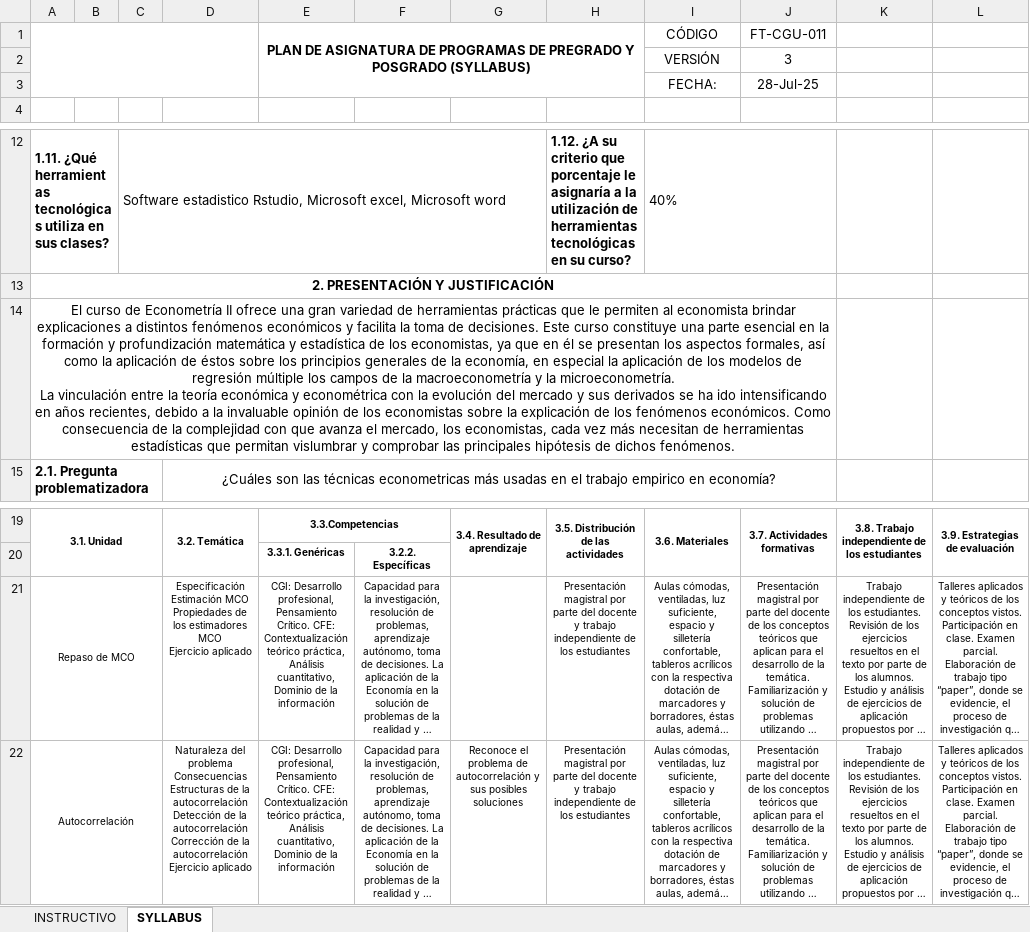
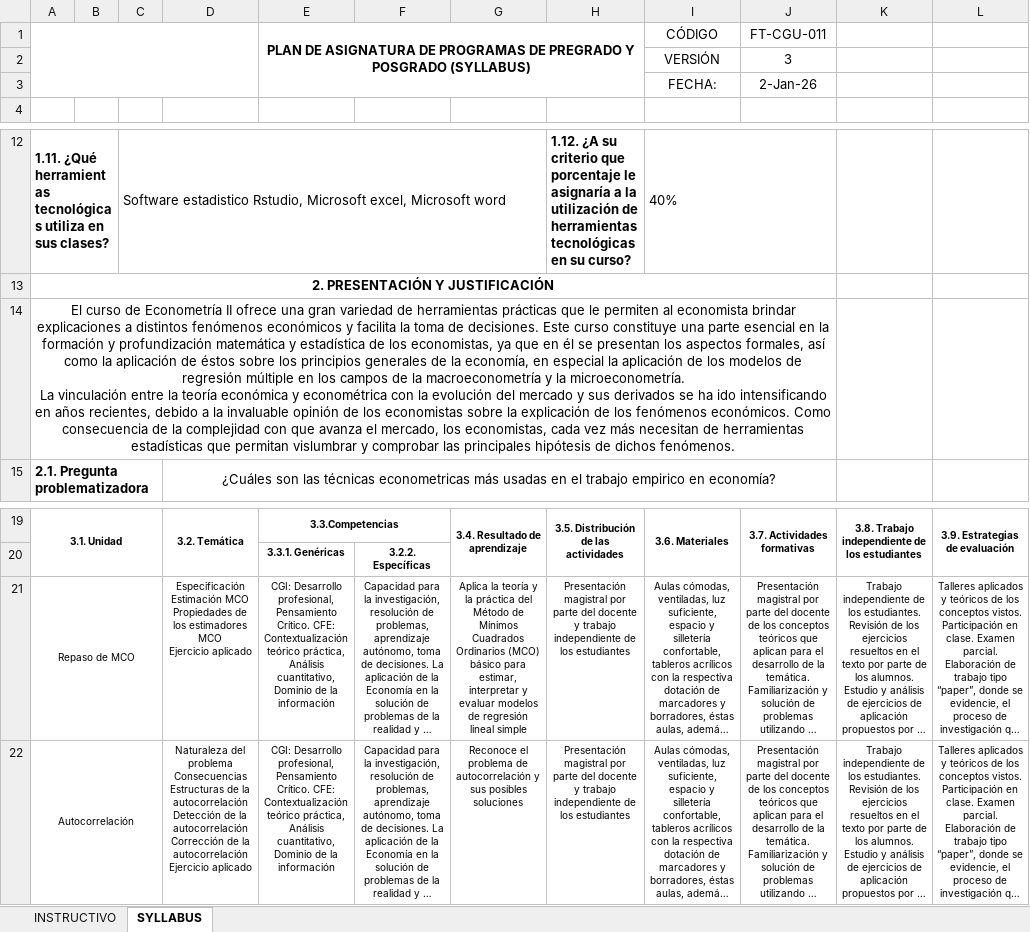
Before and after one commit to ebadilloe/EconometriaII, an Excel workbook: SYLLABUS.xlsx, sheet SYLLABUS, drawn as a sheet; only a part is shown, gaps mark what is left out; long unchanged cells end in …; values as stored, in another font and other column widths than the file's, no borders; charts and pictures not drawn; the diff names each change by its address in the sheet, - before the commit and + after, or states it on an @@ line.

Commit message:
Add files via upload

```diff
--- a/SYLLABUS.xlsx (sheet SYLLABUS)
+++ b/SYLLABUS.xlsx (sheet SYLLABUS)
-J3: 28-Jul-25
+J3: 2-Jan-26
-A14: …regresión múltiple los campos…
+A14: …regresión múltiple en los campos…
-G21: (empty)
+G21: Aplica la teoría y la práctica del Método de Mínimos Cuadrados Ordinarios (MCO) básico para estimar, interpretar y evaluar modelos de regresión lineal simple
```
